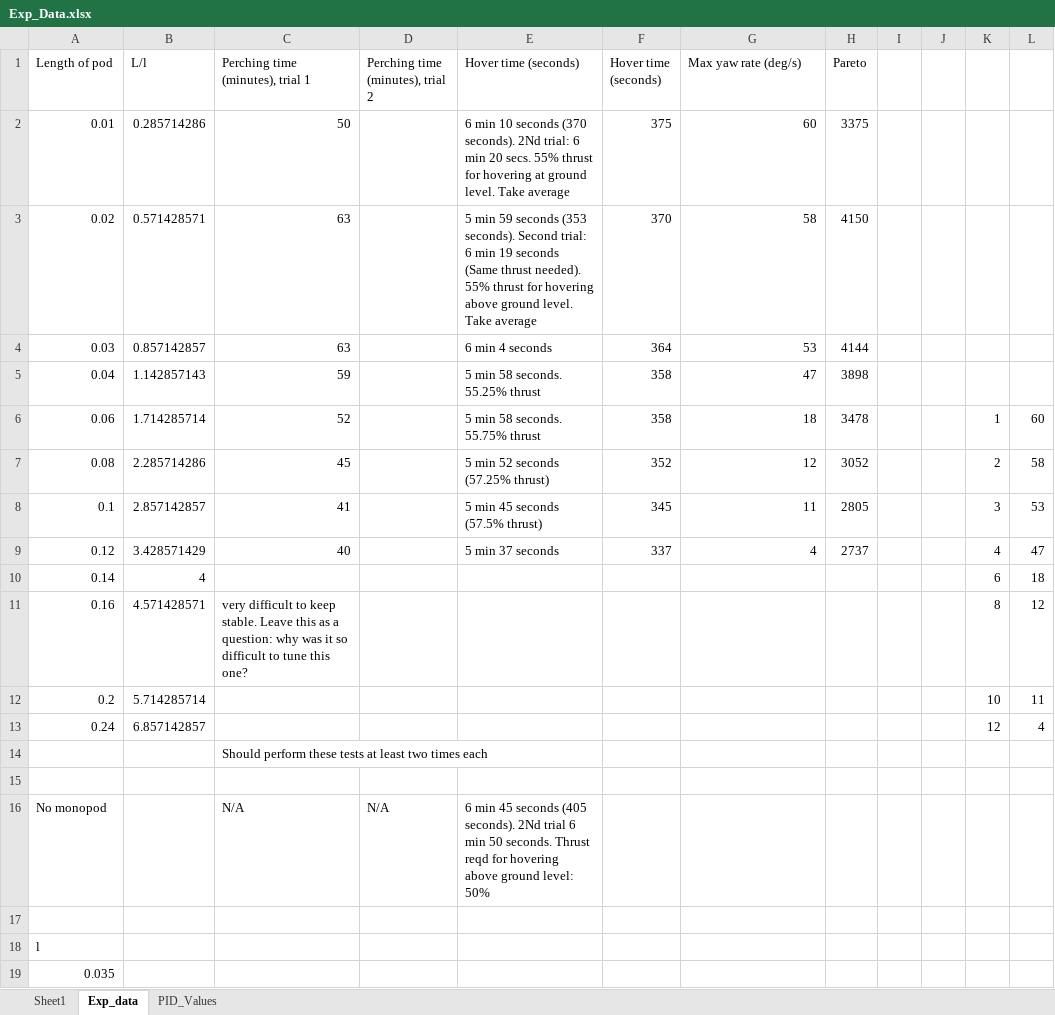
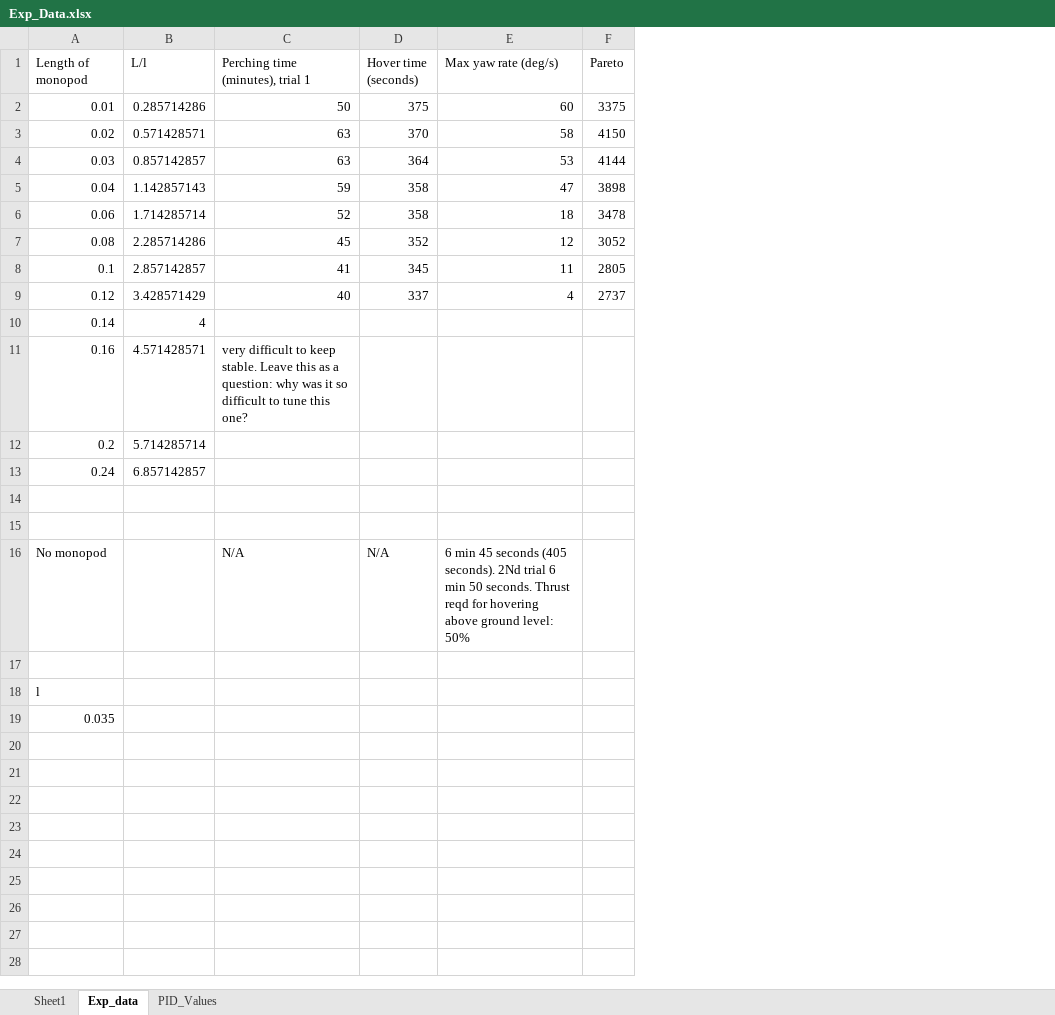
Before and after one commit to f-rower/Crazyflie-monopod-perching, an Excel workbook: Results/Exp_Data.xlsx, sheet Exp_data, drawn as a sheet; values as stored, in another font and other column widths than the file's, no borders; charts and pictures not drawn; removed rows and columns are numbered as before the commit, all else as after; the diff names each change by its address in the sheet, - before the commit and + after, or states it on an @@ line.

Commit message:
Updated Results folder

```diff
--- a/Results/Exp_Data.xlsx (sheet Exp_data)
+++ b/Results/Exp_Data.xlsx (sheet Exp_data)
-column D (Perching time (minutes), trial 2), row 16: N/A
-column E (Hover time (seconds)), rows 2-9: 6 min 10 seconds (370 seconds). 2Nd trial: 6 min 20 secs. 55% thrust for hovering at ground level. Take average | 5 min 59 seconds (353 seconds). Second trial: 6 min 19 seconds (Same thrust needed). 55% thrust for hovering above ground level. Take average | 6 min 4 seconds | 5 min 58 seconds. 55.25% thrust | 5 min 58 seconds. 55.75% thrust | 5 min 52 seconds (57.25% thrust) | 5 min 45 seconds (57.5% thrust) | 5 min 37 seconds; row 16: 6 min 45 seconds (405 seconds). 2Nd trial 6 min 50 seconds. Thrust reqd for hovering above ground level: 50%
-column I, empty
-column J, empty
-column K, rows 6-13: 1 | 2 | 3 | 4 | 6 | 8 | 10 | 12
-column L, rows 6-13: 60 | 58 | 53 | 47 | 18 | 12 | 11 | 4
-A1: Length of pod
+A1: Length of monopod
-row 14:  |  | Should perform these tests at least two times each
+row 15: (empty)
-D16 (Hover time (seconds)): (empty)
+D16 (Hover time (seconds)): N/A
-E16 (Max yaw rate (deg/s)): (empty)
+E16 (Max yaw rate (deg/s)): 6 min 45 seconds (405 seconds). 2Nd trial 6 min 50 seconds. Thrust reqd for hovering above ground level: 50%
```
Also changed, not shown: sheet PID_Values, formulas that keep their value, charts or pictures, 1 other file.
